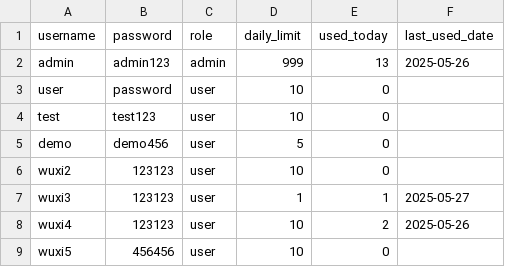
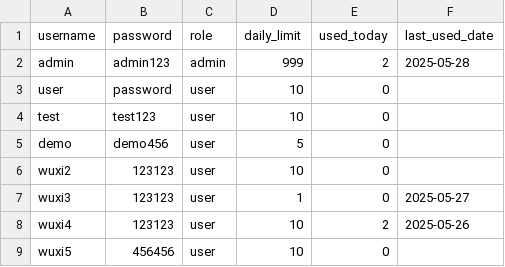
Before and after one commit to wuxixixi/ResearcherNexus, a CSV file: web/users.csv, drawn as a sheet.

Commit message:
Update users.csv to reflect changes in user usage statistics, including adjustments to daily limits and last used dates for improved accuracy.

```diff
--- a/web/users.csv
+++ b/web/users.csv
@@ -1,3 +1,3 @@
 username,password,role,daily_limit,used_today,last_used_date
-admin,admin123,admin,999,13,2025-05-26
+admin,admin123,admin,999,2,2025-05-28
 user,password,user,10,0,
@@ -6,3 +6,3 @@ demo,demo456,user,5,0,
 wuxi2,123123,user,10,0,
-wuxi3,123123,user,1,1,2025-05-27
+wuxi3,123123,user,1,0,2025-05-27
 wuxi4,123123,user,10,2,2025-05-26
```
Also changed, not shown: 2 other files.
